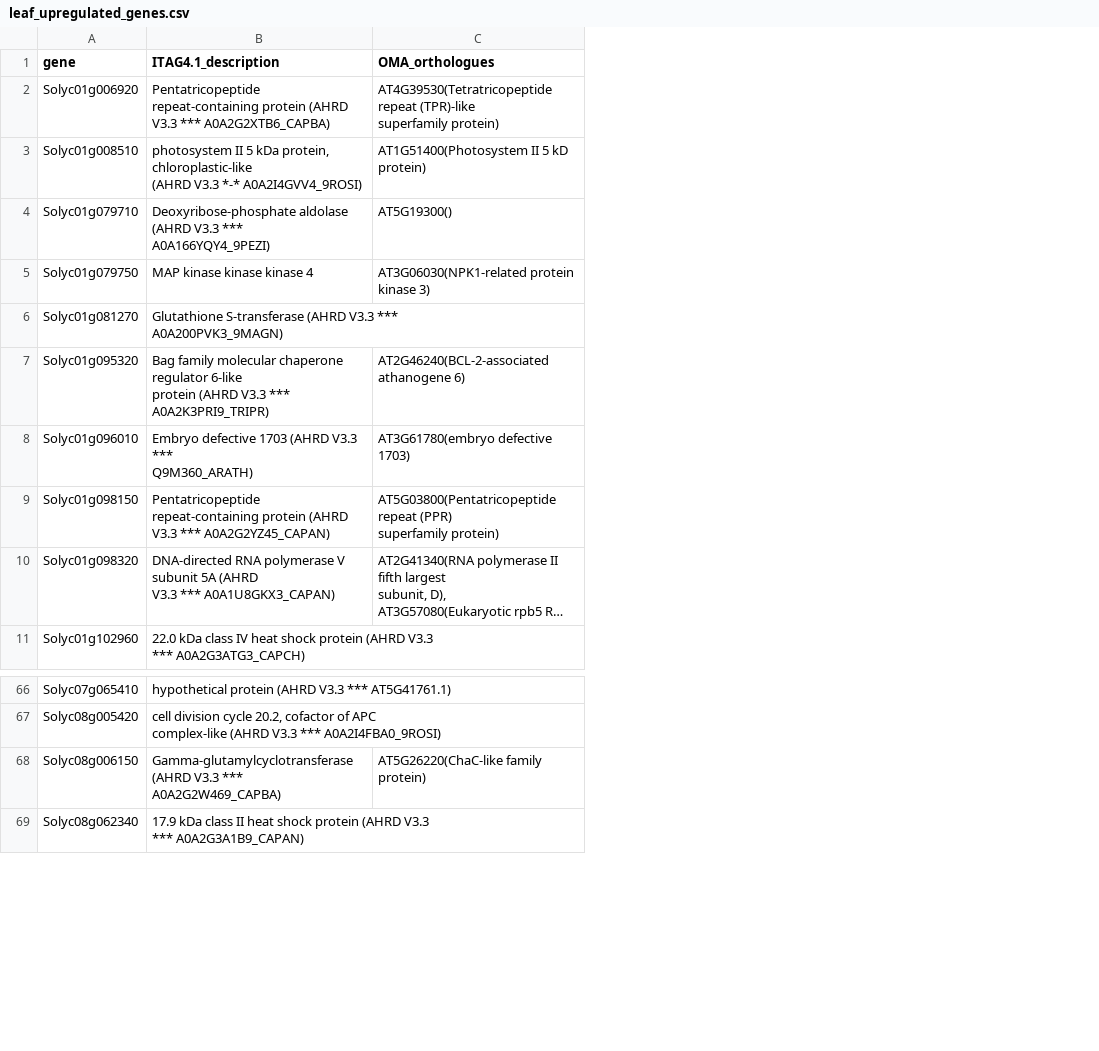
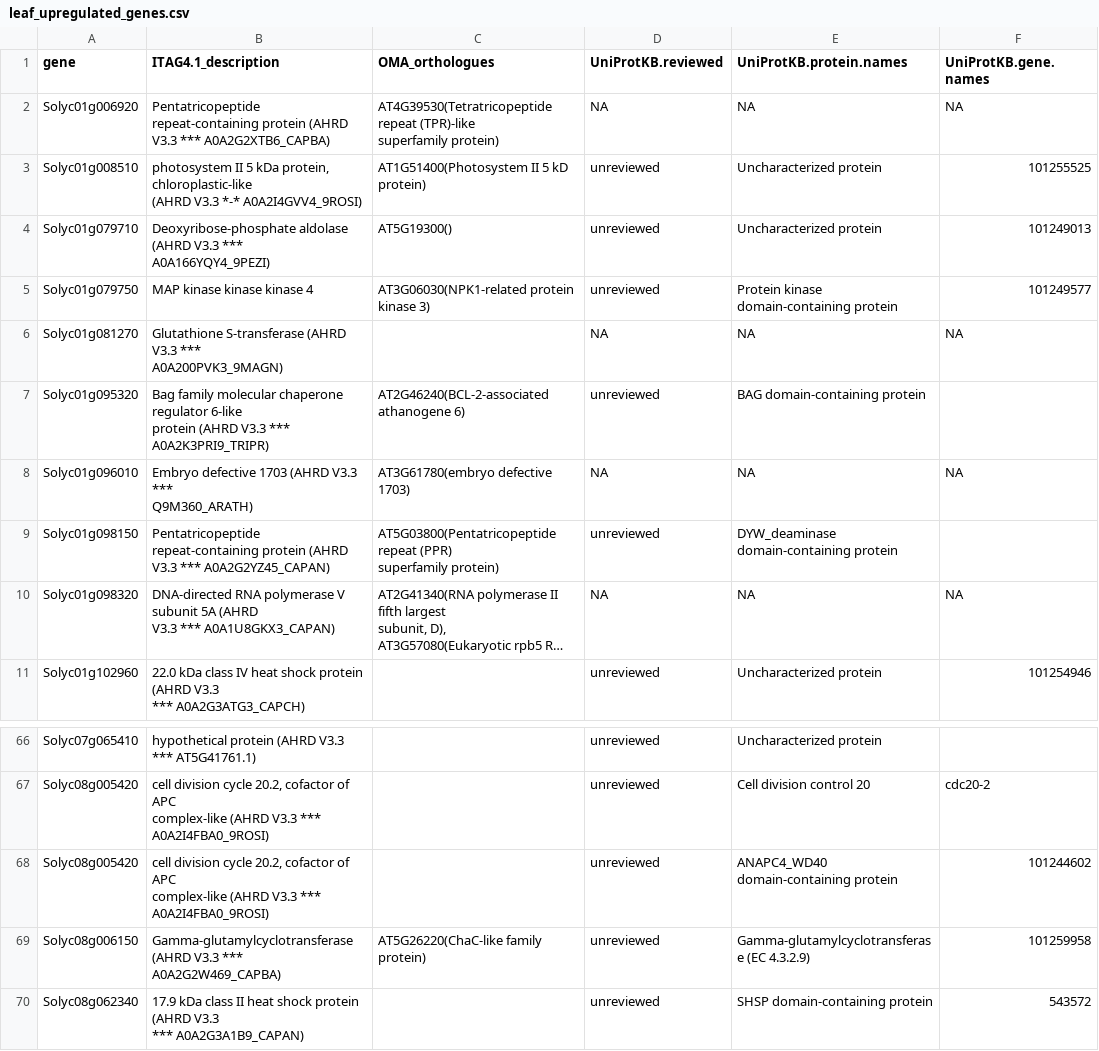
Before and after one commit to NAMlab/tomato-rna-meta, a CSV file: 1_core_response/output/leaf_upregulated_genes.csv, drawn as a sheet; only a part is shown, gaps mark what is left out; long unchanged cells end in …; ↵ is a line break in a cell; the diff names each change by its address in the sheet, - before the commit and + after, or states it on an @@ line.

Commit message:
add UniProt mapping and info

```diff
--- a/1_core_response/output/leaf_upregulated_genes.csv
+++ b/1_core_response/output/leaf_upregulated_genes.csv
+column D (UniProtKB.reviewed), rows 2-11: NA | unreviewed | unreviewed | unreviewed | NA | unreviewed | NA | unreviewed | NA | unreviewed; rows 66-67: unreviewed | unreviewed; rows 69-70: unreviewed | unreviewed
+column E (UniProtKB.protein.names), rows 2-11: NA | Uncharacterized protein | Uncharacterized protein | Protein kinase domain-containing protein | NA | BAG domain-containing protein | NA | DYW_deaminase domain-containing protein | NA | Uncharacterized protein; rows 66-67: Uncharacterized protein | Cell division control 20; rows 69-70: Gamma-glutamylcyclotransferase (EC 4.3.2.9) | SHSP domain-containing protein
+column F (UniProtKB.gene.names), rows 2-11: NA | 101255525 | 101249013 | 101249577 | NA |  | NA |  | NA | 101254946; row 67: cdc20-2; rows 69-70: 101259958 | 543572
+row 68: Solyc08g005420 | cell division cycle 20.2, cofactor of APC ↵ complex-like (AHRD V3.3 *** A0A2I4FBA0_9ROSI) |  | unreviewed | ANAPC4_WD40 domain-containing protein | 101244602
```
Also changed, not shown: 7 other files.
